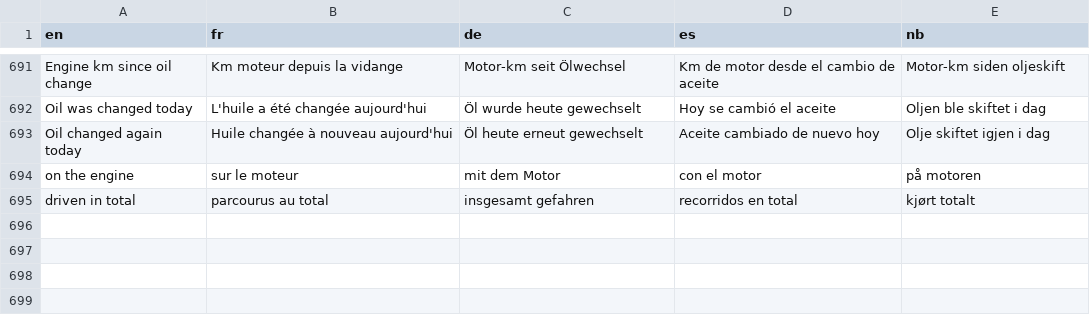
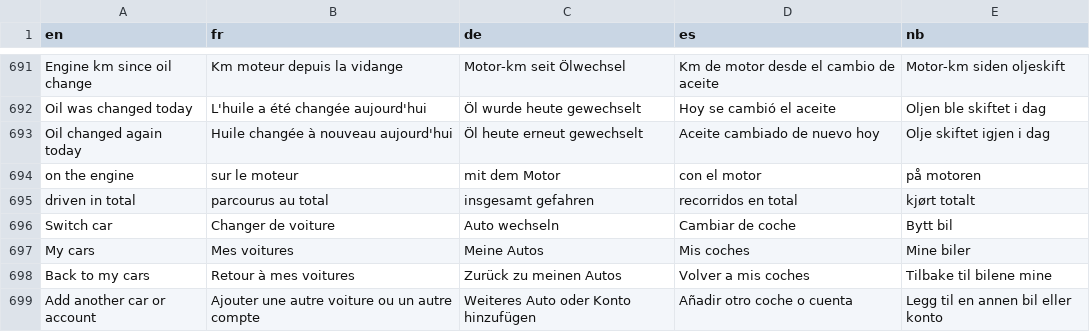
Before and after one commit to Skadgar/lionflow, a TSV file: app/src/main/assets/l10n.tsv, drawn as a sheet; only a part is shown, gaps mark what is left out.

```diff
--- a/app/src/main/assets/l10n.tsv
+++ b/app/src/main/assets/l10n.tsv
@@ -695 +695,5 @@ on the engine	sur le moteur	mit dem Motor	con el motor	på motoren
 driven in total	parcourus au total	insgesamt gefahren	recorridos en total	kjørt totalt
+Switch car	Changer de voiture	Auto wechseln	Cambiar de coche	Bytt bil
+My cars	Mes voitures	Meine Autos	Mis coches	Mine biler
+Back to my cars	Retour à mes voitures	Zurück zu meinen Autos	Volver a mis coches	Tilbake til bilene mine
+Add another car or account	Ajouter une autre voiture ou un autre compte	Weiteres Auto oder Konto hinzufügen	Añadir otro coche o cuenta	Legg til en annen bil eller konto
```
Also changed, not shown: 14 other files.
